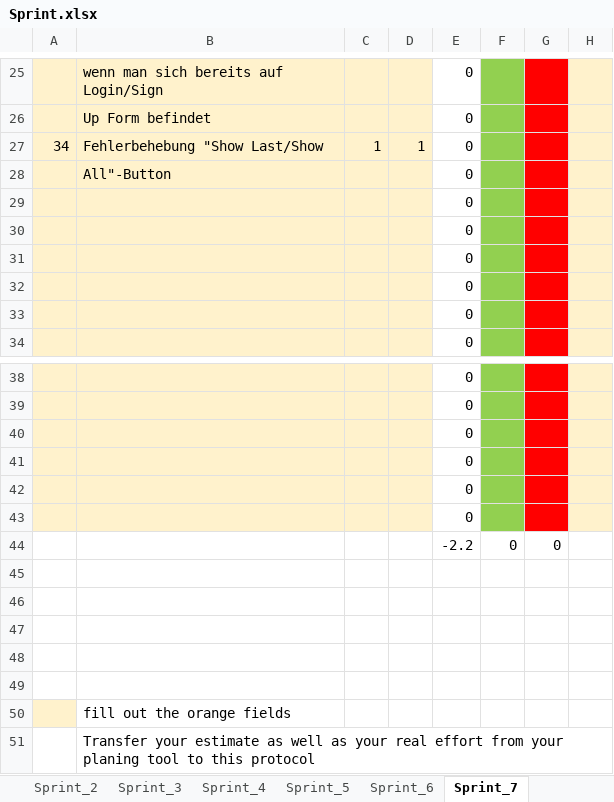
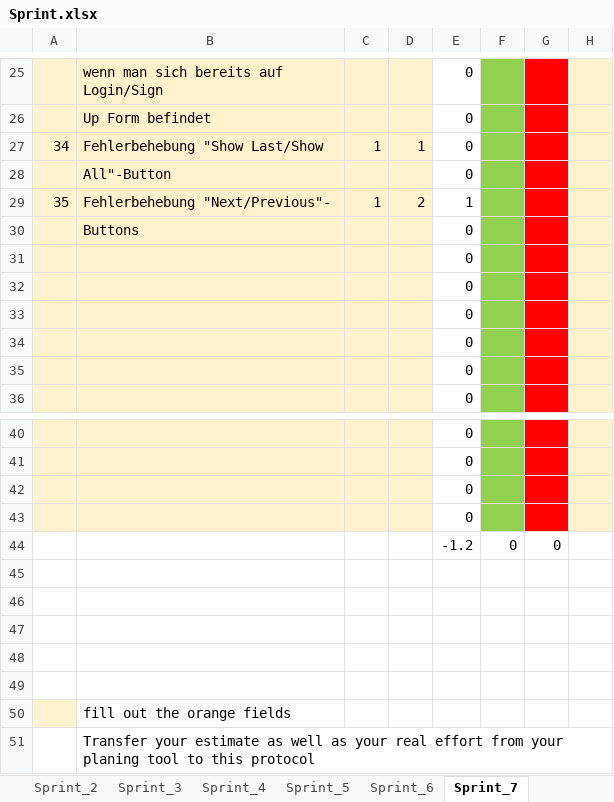
Before and after one commit to Alaskiara/FlashLearn, an Excel workbook: Sprint.xlsx, sheet Sprint_7, drawn as a sheet; only a part is shown, gaps mark what is left out; values as stored, in another font and other column widths than the file's, no borders; removed rows and columns are numbered as before the commit, all else as after; the diff names each change by its address in the sheet, - before the commit and + after, or states it on an @@ line.

Commit message:
Fehlerbehebung "Next/Previous"-Buttons

```diff
--- a/Sprint.xlsx (sheet Sprint_7)
+++ b/Sprint.xlsx (sheet Sprint_7)
+row 29: 35 | Fehlerbehebung "Next/Previous"- | 1 | 2 | 1
+row 30:  | Buttons |  |  | 0
-row 42:  |  |  |  | 0
-row 43:  |  |  |  | 0
-E44: -2.2
+E44: -1.2
```
Also changed, not shown: formulas that keep their value, 1 other file.
